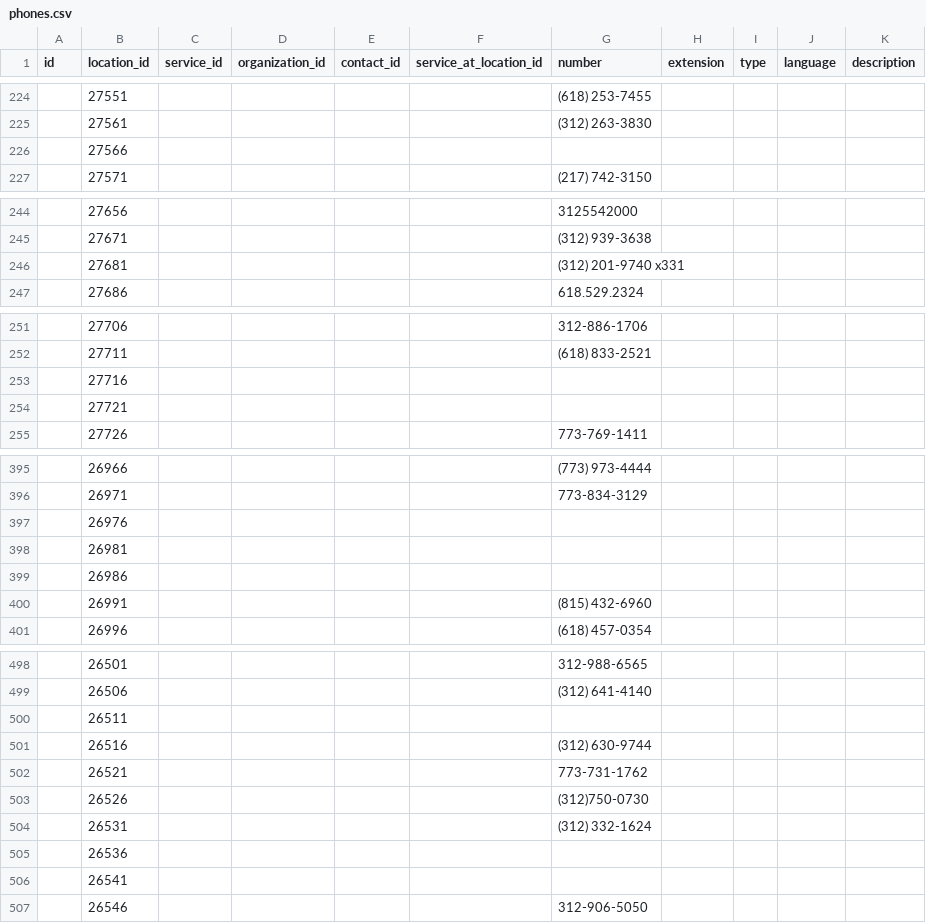
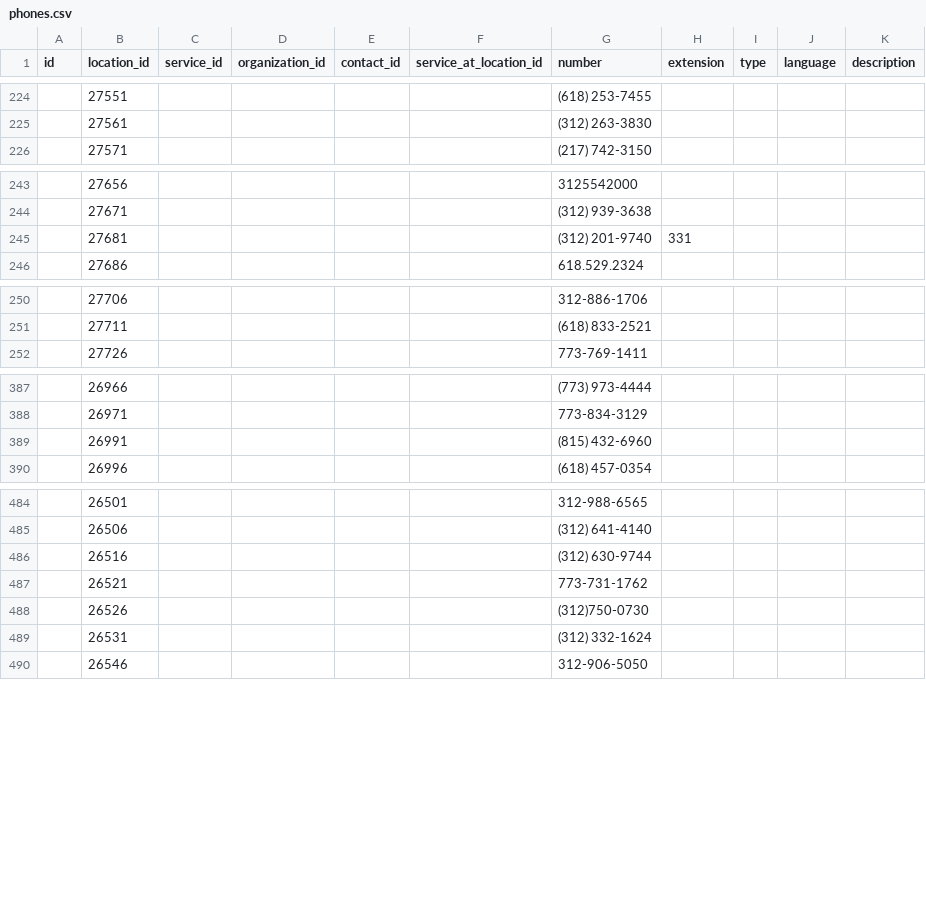
Before and after one commit to openreferral/hsds-transformer, a CSV file: tmp/phones.csv, drawn as a sheet; only a part is shown, gaps mark what is left out; the diff covers the shown part only.

```diff
--- a/tmp/phones.csv
+++ b/tmp/phones.csv
@@ -225,3 +225,2 @@ id,location_id,service_id,organization_id,contact_id,service_at_location_id,numb
 ,27561,,,,,(312) 263-3830,,,,
-,27566,,,,,,,,,
 ,27571,,,,,(217) 742-3150,,,,
@@ -245,3 +244,3 @@ id,location_id,service_id,organization_id,contact_id,service_at_location_id,numb
 ,27671,,,,,(312) 939-3638,,,,
-,27681,,,,,(312) 201-9740 x331,,,,
+,27681,,,,,(312) 201-9740,331,,,
 ,27686,,,,,618.529.2324,,,,
@@ -252,4 +251,2 @@ id,location_id,service_id,organization_id,contact_id,service_at_location_id,numb
 ,27711,,,,,(618) 833-2521,,,,
-,27716,,,,,,,,,
-,27721,,,,,,,,,
 ,27726,,,,,773-769-1411,,,,
@@ -396,5 +388,2 @@ id,location_id,service_id,organization_id,contact_id,service_at_location_id,numb
 ,26971,,,,,773-834-3129,,,,
-,26976,,,,,,,,,
-,26981,,,,,,,,,
-,26986,,,,,,,,,
 ,26991,,,,,(815) 432-6960,,,,
@@ -499,3 +485,2 @@ id,location_id,service_id,organization_id,contact_id,service_at_location_id,numb
 ,26506,,,,,(312) 641-4140,,,,
-,26511,,,,,,,,,
 ,26516,,,,,(312) 630-9744,,,,
@@ -504,4 +489,2 @@ id,location_id,service_id,organization_id,contact_id,service_at_location_id,numb
 ,26531,,,,,(312) 332-1624,,,,
-,26536,,,,,,,,,
-,26541,,,,,,,,,
 ,26546,,,,,312-906-5050,,,,
```
Also changed, not shown: 3 added rows, 13 removed rows and 4 edited cells elsewhere in this file, 1 other file.
